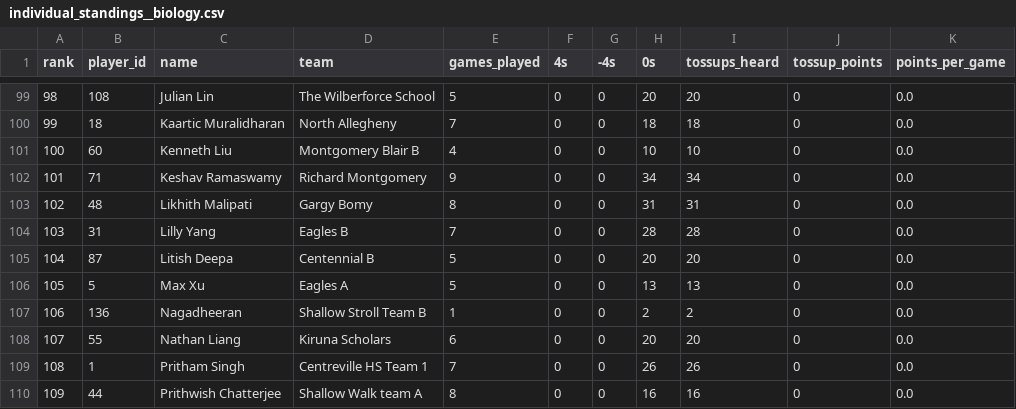
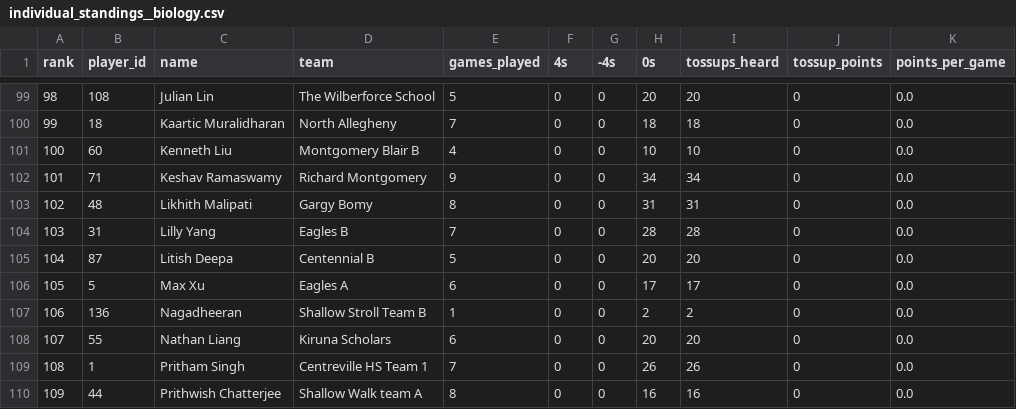
Before and after one commit to xpoes123/scibowl-org, a CSV file: stats/johns-hopkins-invitational/individual_standings__biology.csv, drawn as a sheet; only a part is shown, gaps mark what is left out; the diff covers the shown part only.

```diff
--- a/stats/johns-hopkins-invitational/individual_standings__biology.csv
+++ b/stats/johns-hopkins-invitational/individual_standings__biology.csv
@@ -105,3 +105,3 @@ rank,player_id,name,team,games_played,4s,-4s,0s,tossups_heard,tossup_points,poin
 104,87,Litish Deepa,Centennial B,5,0,0,20,20,0,0.0
-105,5,Max Xu,Eagles A,5,0,0,13,13,0,0.0
+105,5,Max Xu,Eagles A,6,0,0,17,17,0,0.0
 106,136,Nagadheeran,Shallow Stroll Team B,1,0,0,2,2,0,0.0
```
Also changed, not shown: 28 edited cells elsewhere in this file, stats/johns-hopkins-invitational/individual_standings__chemistry.csv, stats/johns-hopkins-invitational/individual_standings__math.csv, 12 other files.
